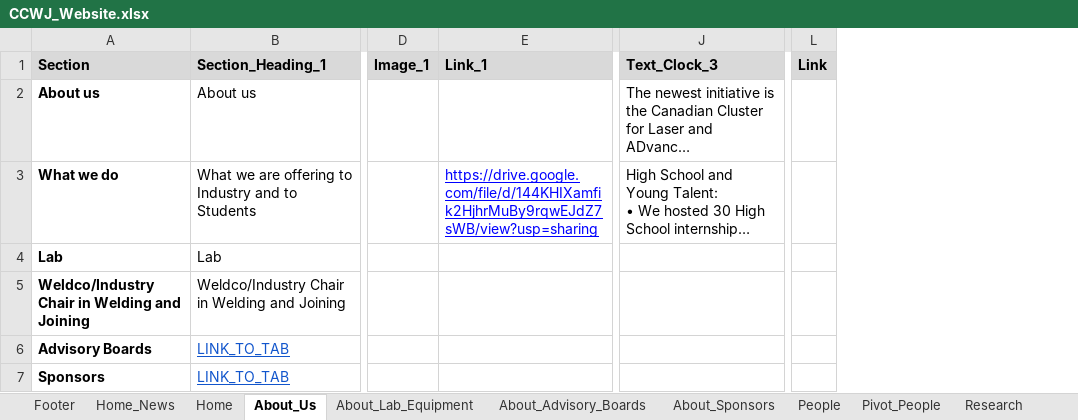
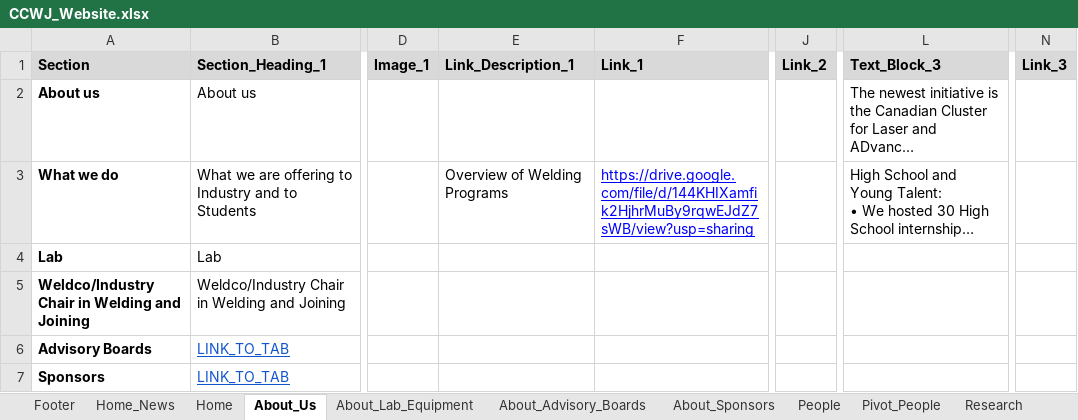
Before and after one commit to ccwj-ualberta/ccwj-quarto, an Excel workbook: CCWJ_Website.xlsx, sheet About_Us, drawn as a sheet; only a part is shown, gaps mark what is left out; long unchanged cells end in …; values as stored, in another font and other column widths than the file's, no borders; charts and pictures not drawn; removed rows and columns are numbered as before the commit, all else as after; the diff covers the shown part only; the diff names each change by its address in the sheet, - before the commit and + after, or states it on an @@ line.

```diff
--- a/CCWJ_Website.xlsx (sheet About_Us)
+++ b/CCWJ_Website.xlsx (sheet About_Us)
+column E (Link_Description_1), row 3: Overview of Welding Programs
+column J (Link_2), empty
-column L (Link), empty
+column N (Link_3), empty
-L1: Text_Clock_3
+L1: Text_Block_3
```
Also changed, not shown: 6 edited cells and cell formats elsewhere in this sheet, sheet People, sheet About_Advisory_Boards, sheet Join_Us, sheet Teaching, sheet Resources_Videos, sheet About_Sponsors, 5 more sheets, other sheet tabs, formulas that keep their value, hidden cells, charts or pictures, 32 other files.
